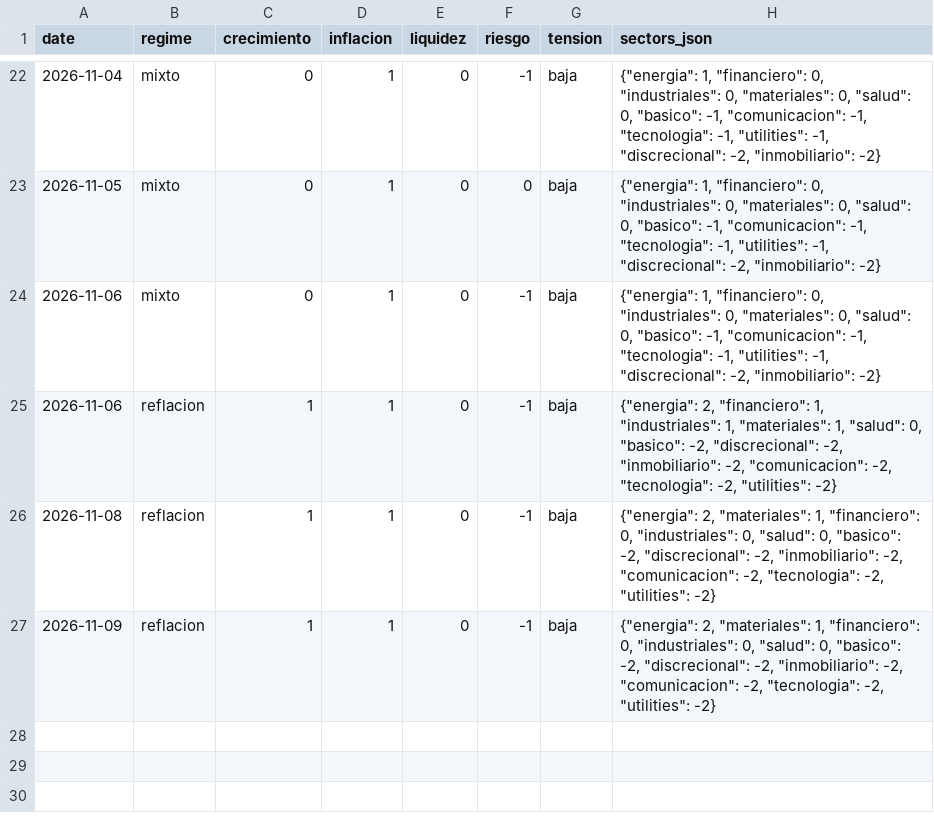
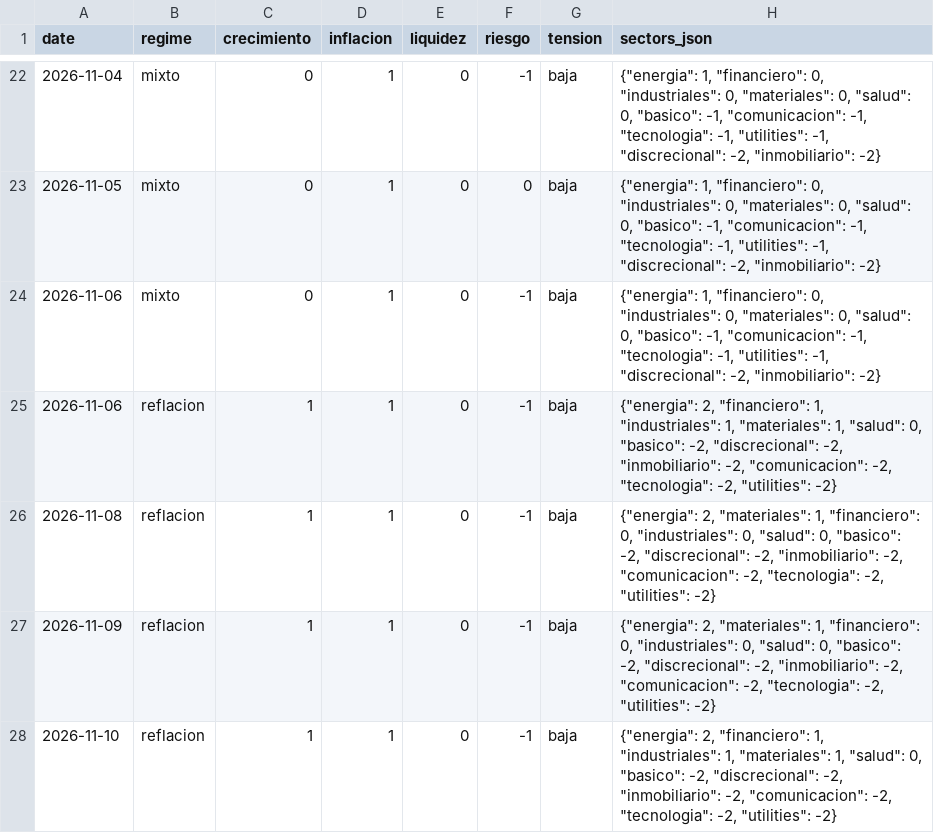
Before and after one commit to jmm-mlg/Macro-daily, a CSV file: data/scores.csv, drawn as a sheet; only a part is shown, gaps mark what is left out; the diff names each change by its address in the sheet, - before the commit and + after, or states it on an @@ line.

```diff
--- a/data/scores.csv
+++ b/data/scores.csv
+row 28: 2026-11-10 | reflacion | 1 | 1 | 0 | -1 | baja | {"energia": 2, "financiero": 1, "industriales": 1, "materiales": 1, "salud": 0, "basico": -2, "discrecional": -2, "inmobiliario": -2, "comunicacion": -2, "tecnologia": -2, "utilities": -2}
```
Also changed, not shown: data/cartera_estado.csv, data/fichas.csv, 17 other files.
